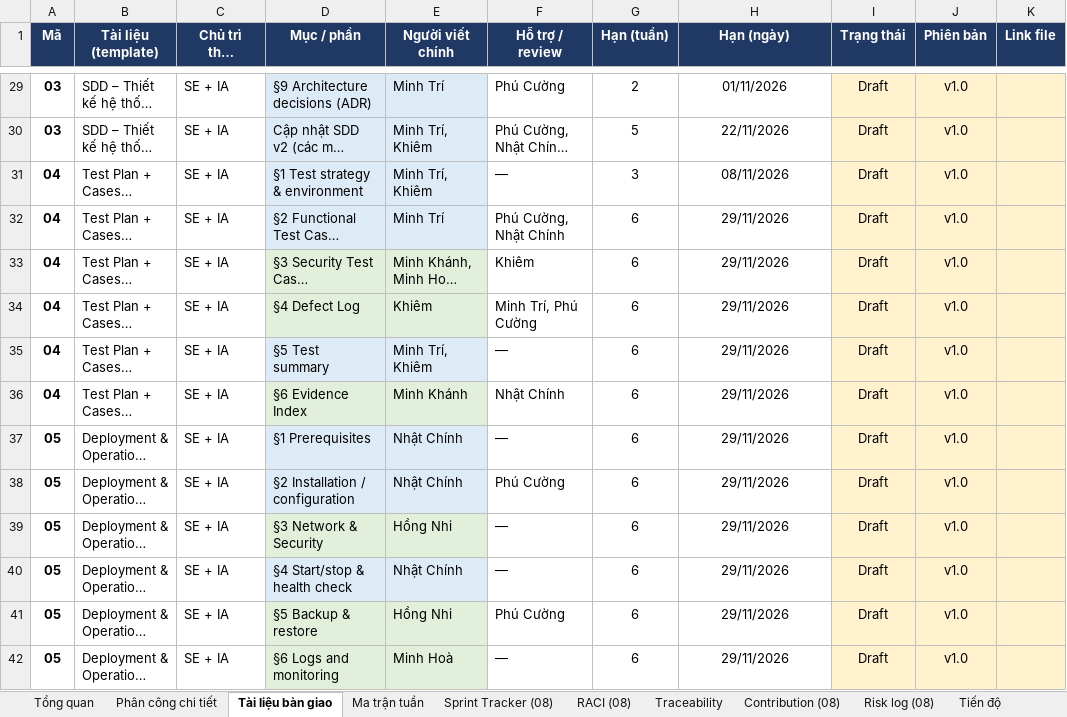
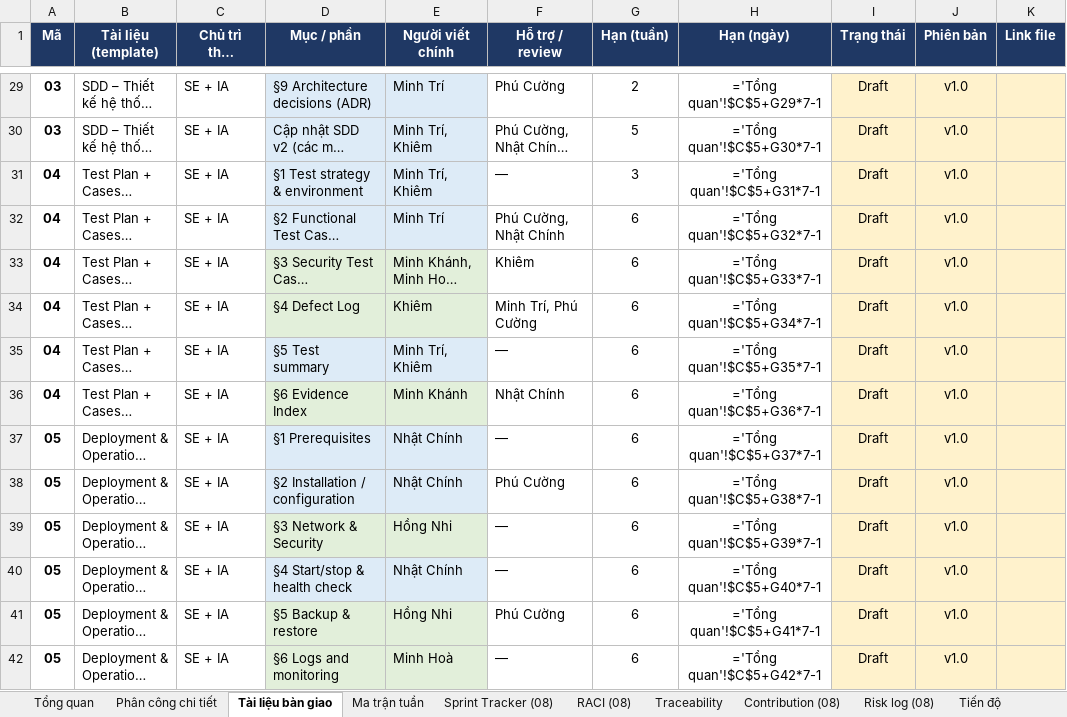
Before and after one commit to Tam3332/P01-IT-Helpdesk, an Excel workbook: docs/P01_Phan_cong_7_tuan.xlsx, sheet Tài liệu bàn giao, drawn as a sheet; only a part is shown, gaps mark what is left out; long unchanged cells end in …; values as stored, in another font and other column widths than the file's, no borders; formulas without a stored value are shown as written; charts and pictures and conditional formats not drawn; the diff covers the shown part only; the diff names each change by its address in the sheet, - before the commit and + after, or states it on an @@ line.

```diff
--- a/docs/P01_Phan_cong_7_tuan.xlsx (sheet Tài liệu bàn giao)
+++ b/docs/P01_Phan_cong_7_tuan.xlsx (sheet Tài liệu bàn giao)
-H29 (Hạn (ngày)): 01/11/2026
+H29 (Hạn (ngày)): ='Tổng quan'!$C$5+G29*7-1
-H30 (Hạn (ngày)): 22/11/2026
+H30 (Hạn (ngày)): ='Tổng quan'!$C$5+G30*7-1
-H31 (Hạn (ngày)): 08/11/2026
+H31 (Hạn (ngày)): ='Tổng quan'!$C$5+G31*7-1
-H32 (Hạn (ngày)): 29/11/2026
+H32 (Hạn (ngày)): ='Tổng quan'!$C$5+G32*7-1
-H33 (Hạn (ngày)): 29/11/2026
+H33 (Hạn (ngày)): ='Tổng quan'!$C$5+G33*7-1
-H34 (Hạn (ngày)): 29/11/2026
+H34 (Hạn (ngày)): ='Tổng quan'!$C$5+G34*7-1
-H35 (Hạn (ngày)): 29/11/2026
+H35 (Hạn (ngày)): ='Tổng quan'!$C$5+G35*7-1
-H36 (Hạn (ngày)): 29/11/2026
+H36 (Hạn (ngày)): ='Tổng quan'!$C$5+G36*7-1
-H37 (Hạn (ngày)): 29/11/2026
+H37 (Hạn (ngày)): ='Tổng quan'!$C$5+G37*7-1
-H38 (Hạn (ngày)): 29/11/2026
+H38 (Hạn (ngày)): ='Tổng quan'!$C$5+G38*7-1
-H39 (Hạn (ngày)): 29/11/2026
+H39 (Hạn (ngày)): ='Tổng quan'!$C$5+G39*7-1
-H40 (Hạn (ngày)): 29/11/2026
+H40 (Hạn (ngày)): ='Tổng quan'!$C$5+G40*7-1
-H41 (Hạn (ngày)): 29/11/2026
+H41 (Hạn (ngày)): ='Tổng quan'!$C$5+G41*7-1
-H42 (Hạn (ngày)): 29/11/2026
+H42 (Hạn (ngày)): ='Tổng quan'!$C$5+G42*7-1
```
Also changed, not shown: 56 edited cells elsewhere in this sheet, sheet Phân công chi tiết, sheet Tiến độ, sheet Traceability, sheet Sprint Tracker (08), sheet Ma trận tuần, sheet Tổng quan, charts or pictures.
